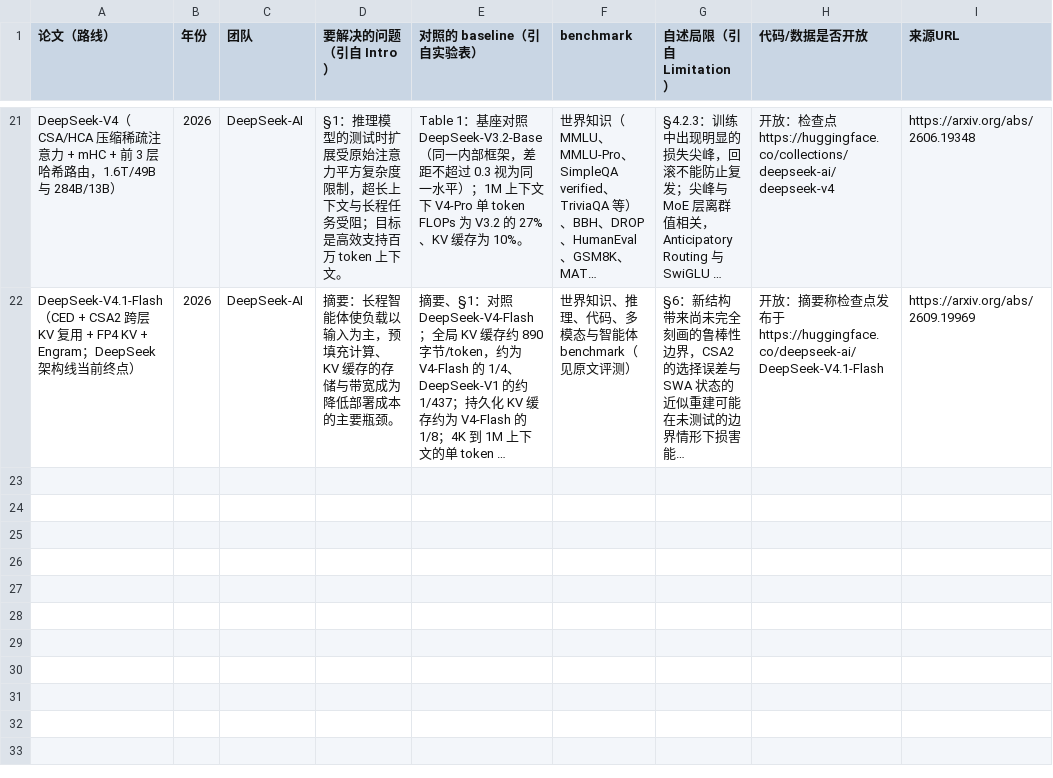
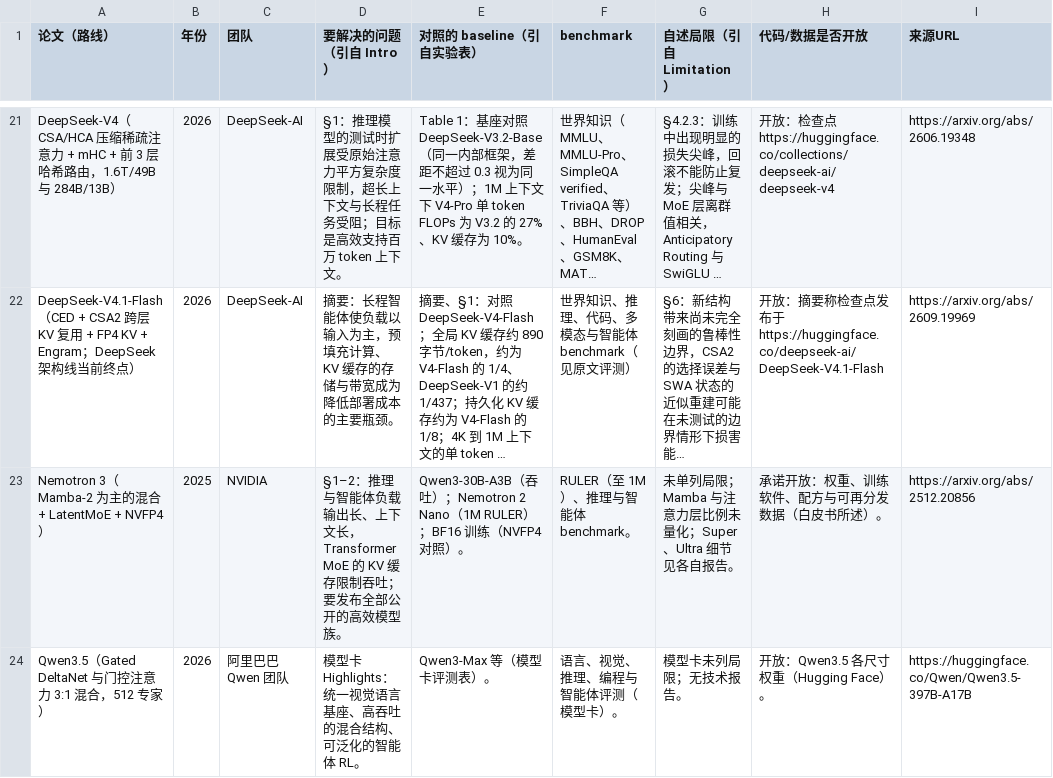
Before and after one commit to hk865/my-knowledge-data-base, a CSV file: llm/fields/architecture/synthesis.csv, drawn as a sheet; only a part is shown, gaps mark what is left out; long unchanged cells end in …; the diff names each change by its address in the sheet, - before the commit and + after, or states it on an @@ line.

```diff
--- a/llm/fields/architecture/synthesis.csv
+++ b/llm/fields/architecture/synthesis.csv
+row 23: Nemotron 3（Mamba-2 为主的混合 + LatentMoE + NVFP4） | 2025 | NVIDIA | §1–2：推理与智能体负载输出长、上下文长，Transformer MoE 的 KV 缓存限制吞吐；要发布全部公开的高效模型族。 | Qwen3-30B-A3B（吞吐）；Nemotron 2 Nano（1M RULER）；BF16 训练（NVFP4 对照）。 | RULER（至 1M）、推理与智能体 benchmark。 | 未单列局限；Mamba 与注意力层比例未量化；Super、Ultra 细节见各自报告。 | 承诺开放：权重、训练软件、配方与可再分发数据（白皮书所述）。 | https://arxiv.org/abs/2512.20856
+row 24: Qwen3.5（Gated DeltaNet 与门控注意力 3:1 混合，512 专家） | 2026 | 阿里巴巴 Qwen 团队 | 模型卡 Highlights：统一视觉语言基座、高吞吐的混合结构、可泛化的智能体 RL。 | Qwen3-Max 等（模型卡评测表）。 | 语言、视觉、推理、编程与智能体评测（模型卡）。 | 模型卡未列局限；无技术报告。 | 开放：Qwen3.5 各尺寸权重（Hugging Face）。 | https://huggingface.co/Qwen/Qwen3.5-397B-A17B
```
Also changed, not shown: llm/fields/inference/synthesis.csv, llm/fields/long-context/synthesis.csv, 56 other files.
